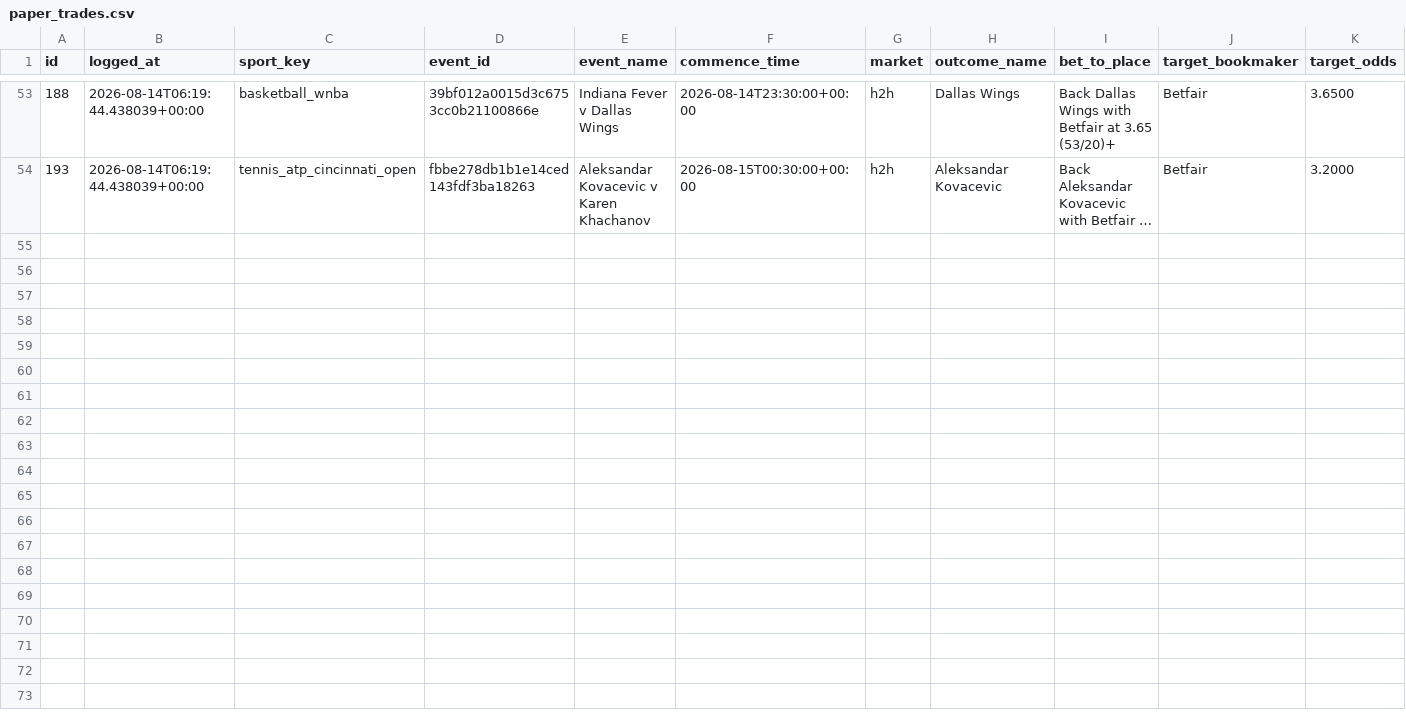
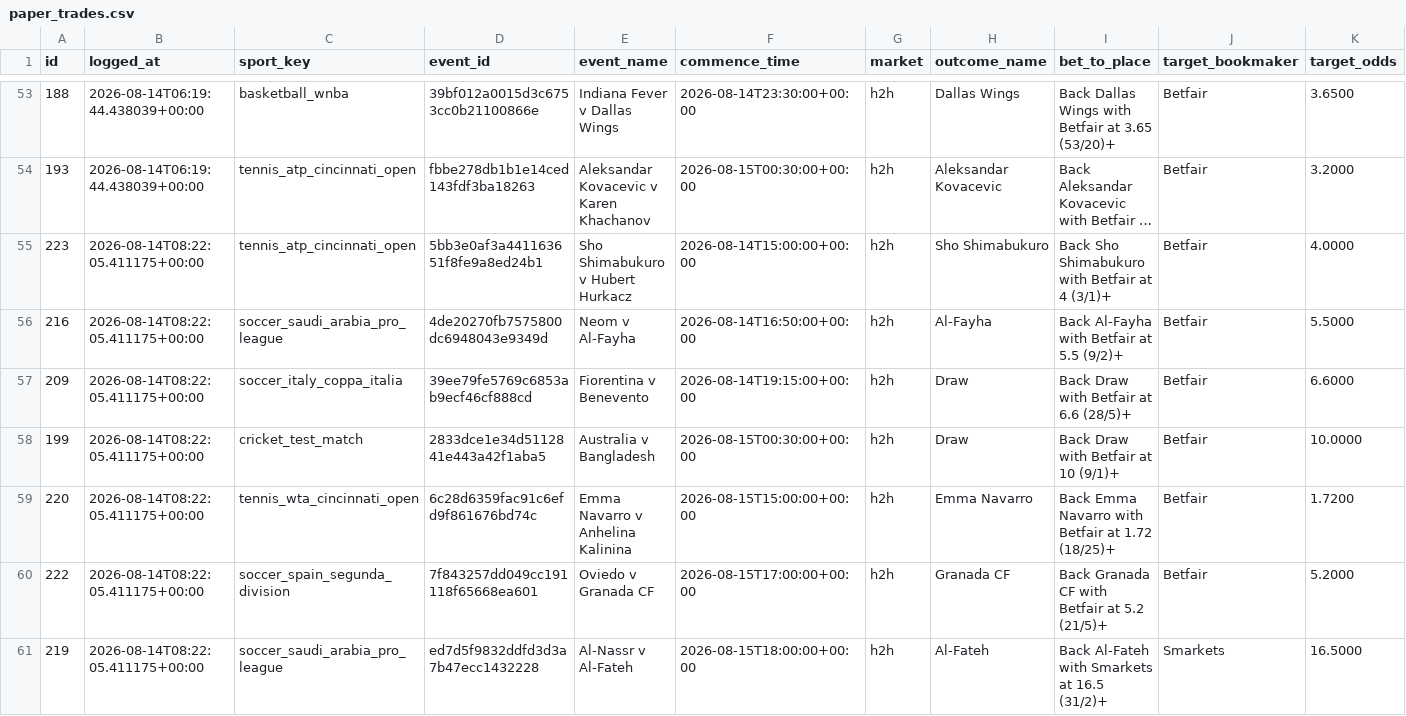
Before and after one commit to KamvysisPuzzles/sports-stat-arb, a CSV file: data/paper_trades.csv, drawn as a sheet; only a part is shown, gaps mark what is left out; long unchanged cells end in …; rows hold the shown columns only; the diff names each change by its address in the sheet, - before the commit and + after, or states it on an @@ line.

```diff
--- a/data/paper_trades.csv
+++ b/data/paper_trades.csv
+row 55: 223 | 2026-08-14T08:22:05.411175+00:00 | tennis_atp_cincinnati_open | 5bb3e0af3a441163651f8fe9a8ed24b1 | Sho Shimabukuro v Hubert Hurkacz | 2026-08-14T15:00:00+00:00 | h2h | Sho Shimabukuro | Back Sho Shimabukuro with Betfair at 4 (3/1)+ | Betfair | 4.0000
+row 56: 216 | 2026-08-14T08:22:05.411175+00:00 | soccer_saudi_arabia_pro_league | 4de20270fb7575800dc6948043e9349d | Neom v Al-Fayha | 2026-08-14T16:50:00+00:00 | h2h | Al-Fayha | Back Al-Fayha with Betfair at 5.5 (9/2)+ | Betfair | 5.5000
+row 57: 209 | 2026-08-14T08:22:05.411175+00:00 | soccer_italy_coppa_italia | 39ee79fe5769c6853ab9ecf46cf888cd | Fiorentina v Benevento | 2026-08-14T19:15:00+00:00 | h2h | Draw | Back Draw with Betfair at 6.6 (28/5)+ | Betfair | 6.6000
+row 58: 199 | 2026-08-14T08:22:05.411175+00:00 | cricket_test_match | 2833dce1e34d5112841e443a42f1aba5 | Australia v Bangladesh | 2026-08-15T00:30:00+00:00 | h2h | Draw | Back Draw with Betfair at 10 (9/1)+ | Betfair | 10.0000
+row 59: 220 | 2026-08-14T08:22:05.411175+00:00 | tennis_wta_cincinnati_open | 6c28d6359fac91c6efd9f861676bd74c | Emma Navarro v Anhelina Kalinina | 2026-08-15T15:00:00+00:00 | h2h | Emma Navarro | Back Emma Navarro with Betfair at 1.72 (18/25)+ | Betfair | 1.7200
+row 60: 222 | 2026-08-14T08:22:05.411175+00:00 | soccer_spain_segunda_division | 7f843257dd049cc191118f65668ea601 | Oviedo v Granada CF | 2026-08-15T17:00:00+00:00 | h2h | Granada CF | Back Granada CF with Betfair at 5.2 (21/5)+ | Betfair | 5.2000
+row 61: 219 | 2026-08-14T08:22:05.411175+00:00 | soccer_saudi_arabia_pro_league | ed7d5f9832ddfd3d3a7b47ecc1432228 | Al-Nassr v Al-Fateh | 2026-08-15T18:00:00+00:00 | h2h | Al-Fateh | Back Al-Fateh with Smarkets at 16.5 (31/2)+ | Smarkets | 16.5000
```
Also changed, not shown: 2 other files.
